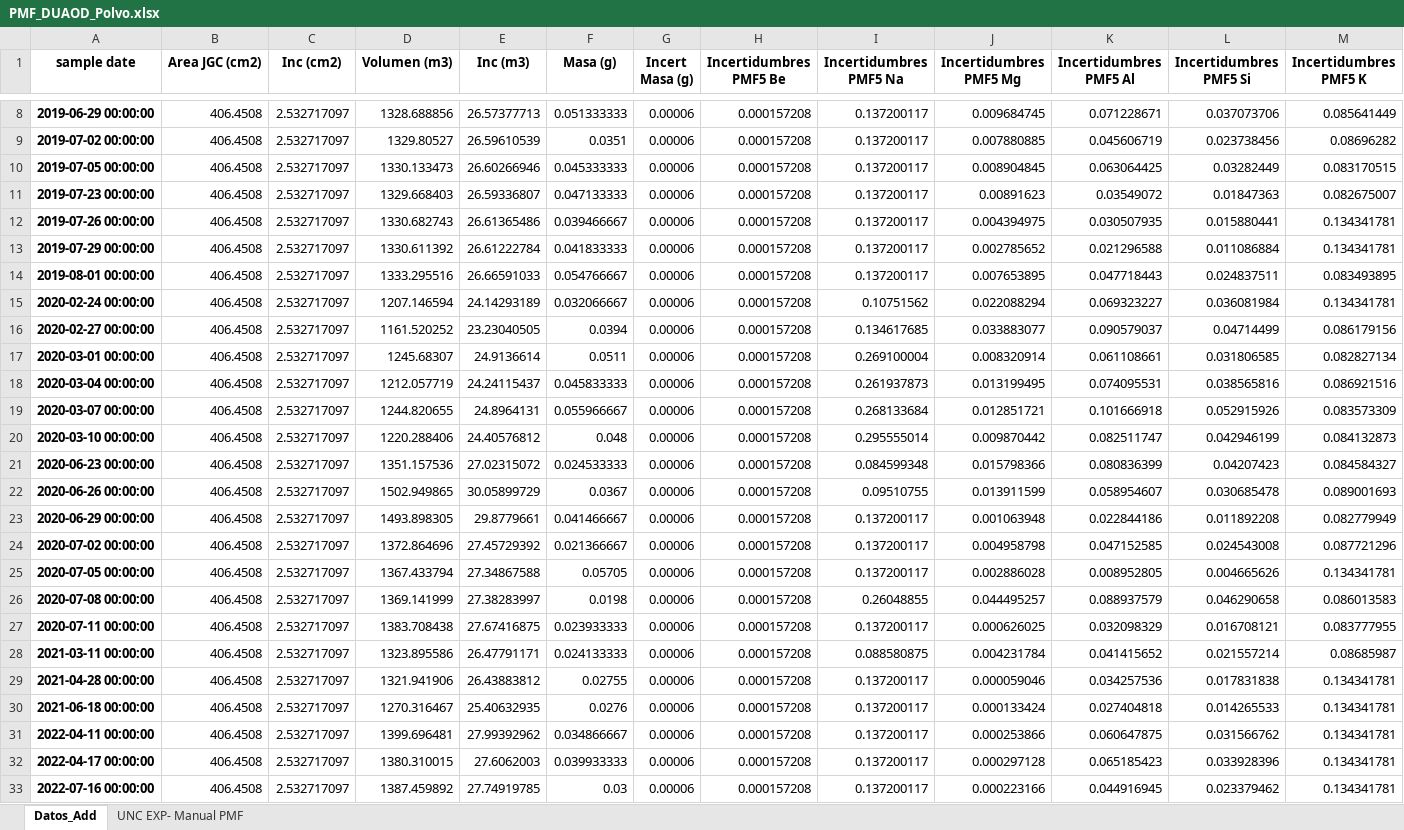
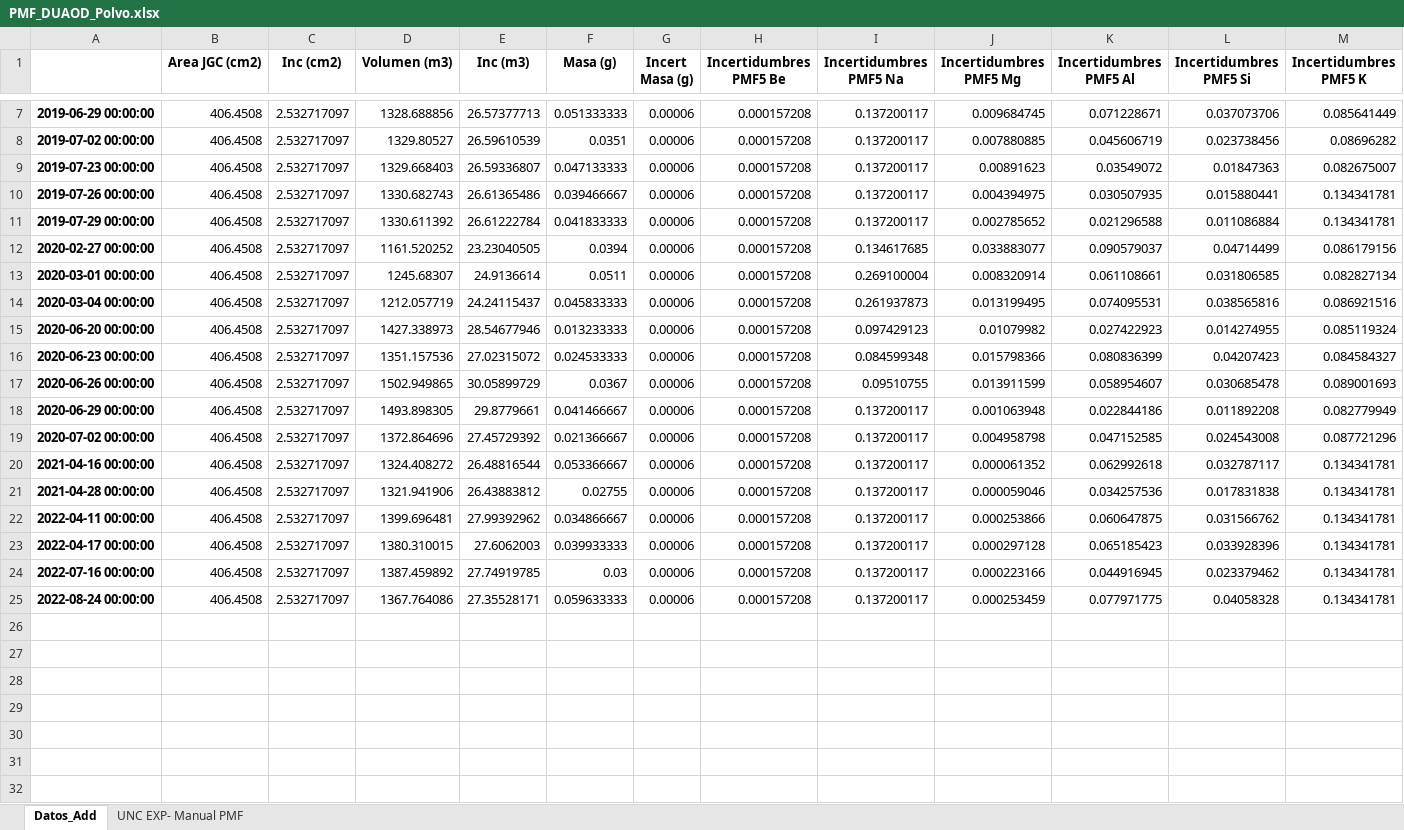
Before and after one commit to MariaPa96/Articulo_TransboundayAerosols, an Excel workbook: PMF_DUAOD_Polvo.xlsx, sheet Datos_Add, drawn as a sheet; only a part is shown, gaps mark what is left out; values as stored, in another font and other column widths than the file's, no borders; removed rows and columns are numbered as before the commit, all else as after; rows hold the shown columns only; the diff covers the shown part only; the diff names each change by its address in the sheet, - before the commit and + after, or states it on an @@ line.

```diff
--- a/PMF_DUAOD_Polvo.xlsx (sheet Datos_Add)
+++ b/PMF_DUAOD_Polvo.xlsx (sheet Datos_Add)
-A1: sample date
+A1: (empty)
-row 10: 2019-07-05 00:00:00 | 406.4508 | 2.532717097 | 1330.133473 | 26.60266946 | 0.045333333 | 0.00006 | 0.000157208 | 0.137200117 | 0.008904845 | 0.063064425 | 0.03282449 | 0.083170515
-row 14: 2019-08-01 00:00:00 | 406.4508 | 2.532717097 | 1333.295516 | 26.66591033 | 0.054766667 | 0.00006 | 0.000157208 | 0.137200117 | 0.007653895 | 0.047718443 | 0.024837511 | 0.083493895
-row 15: 2020-02-24 00:00:00 | 406.4508 | 2.532717097 | 1207.146594 | 24.14293189 | 0.032066667 | 0.00006 | 0.000157208 | 0.10751562 | 0.022088294 | 0.069323227 | 0.036081984 | 0.134341781
-row 19: 2020-03-07 00:00:00 | 406.4508 | 2.532717097 | 1244.820655 | 24.8964131 | 0.055966667 | 0.00006 | 0.000157208 | 0.268133684 | 0.012851721 | 0.101666918 | 0.052915926 | 0.083573309
-row 20: 2020-03-10 00:00:00 | 406.4508 | 2.532717097 | 1220.288406 | 24.40576812 | 0.048 | 0.00006 | 0.000157208 | 0.295555014 | 0.009870442 | 0.082511747 | 0.042946199 | 0.084132873
+row 15: 2020-06-20 00:00:00 | 406.4508 | 2.532717097 | 1427.338973 | 28.54677946 | 0.013233333 | 0.00006 | 0.000157208 | 0.097429123 | 0.01079982 | 0.027422923 | 0.014274955 | 0.085119324
-row 25: 2020-07-05 00:00:00 | 406.4508 | 2.532717097 | 1367.433794 | 27.34867588 | 0.05705 | 0.00006 | 0.000157208 | 0.137200117 | 0.002886028 | 0.008952805 | 0.004665626 | 0.134341781
-row 26: 2020-07-08 00:00:00 | 406.4508 | 2.532717097 | 1369.141999 | 27.38283997 | 0.0198 | 0.00006 | 0.000157208 | 0.26048855 | 0.044495257 | 0.088937579 | 0.046290658 | 0.086013583
-row 27: 2020-07-11 00:00:00 | 406.4508 | 2.532717097 | 1383.708438 | 27.67416875 | 0.023933333 | 0.00006 | 0.000157208 | 0.137200117 | 0.000626025 | 0.032098329 | 0.016708121 | 0.083777955
-row 28: 2021-03-11 00:00:00 | 406.4508 | 2.532717097 | 1323.895586 | 26.47791171 | 0.024133333 | 0.00006 | 0.000157208 | 0.088580875 | 0.004231784 | 0.041415652 | 0.021557214 | 0.08685987
+row 20: 2021-04-16 00:00:00 | 406.4508 | 2.532717097 | 1324.408272 | 26.48816544 | 0.053366667 | 0.00006 | 0.000157208 | 0.137200117 | 0.000061352 | 0.062992618 | 0.032787117 | 0.134341781
-row 30: 2021-06-18 00:00:00 | 406.4508 | 2.532717097 | 1270.316467 | 25.40632935 | 0.0276 | 0.00006 | 0.000157208 | 0.137200117 | 0.000133424 | 0.027404818 | 0.014265533 | 0.134341781
+row 25: 2022-08-24 00:00:00 | 406.4508 | 2.532717097 | 1367.764086 | 27.35528171 | 0.059633333 | 0.00006 | 0.000157208 | 0.137200117 | 0.000253459 | 0.077971775 | 0.04058328 | 0.134341781
```
Also changed, not shown: 1 removed row elsewhere in this sheet, sheet UNC EXP- Manual PMF, 26 other files.
